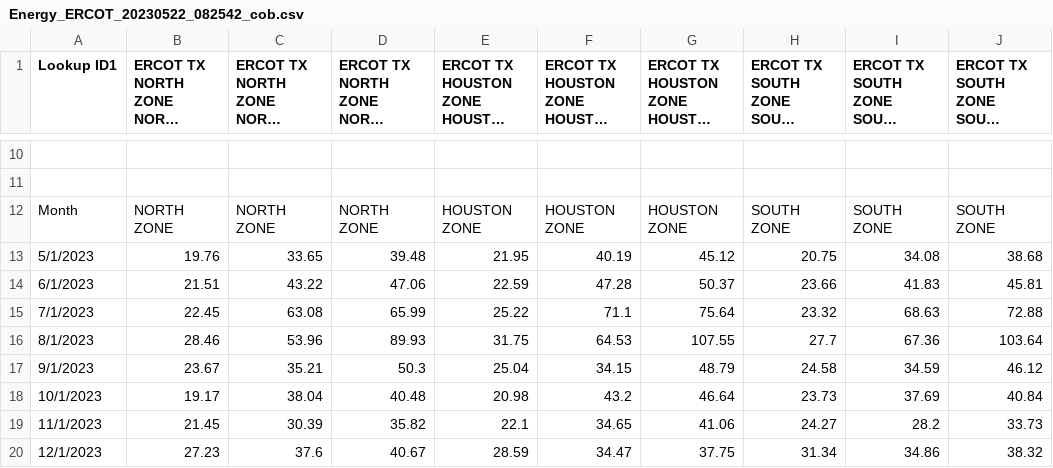
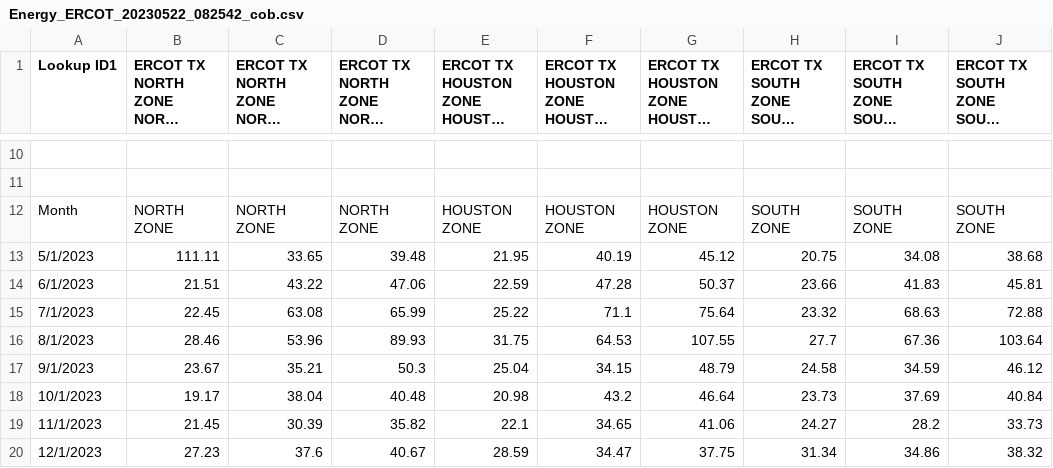
Before and after one commit to Truelightenergy/TLE_Devam_poc-combo, a CSV file: buildContext/good_test_data/energy/Energy_ERCOT_20230522_082542_cob.csv, drawn as a sheet; only a part is shown, gaps mark what is left out; long unchanged cells end in …; the diff names each change by its address in the sheet, - before the commit and + after, or states it on an @@ line.

```diff
--- a/buildContext/good_test_data/energy/Energy_ERCOT_20230522_082542_cob.csv
+++ b/buildContext/good_test_data/energy/Energy_ERCOT_20230522_082542_cob.csv
-B13: 19.76
+B13: 111.11
```
Also changed, not shown: buildContext/good_test_data/energy/Energy_ERCOT_20230522_082541.csv, 19 other files.
